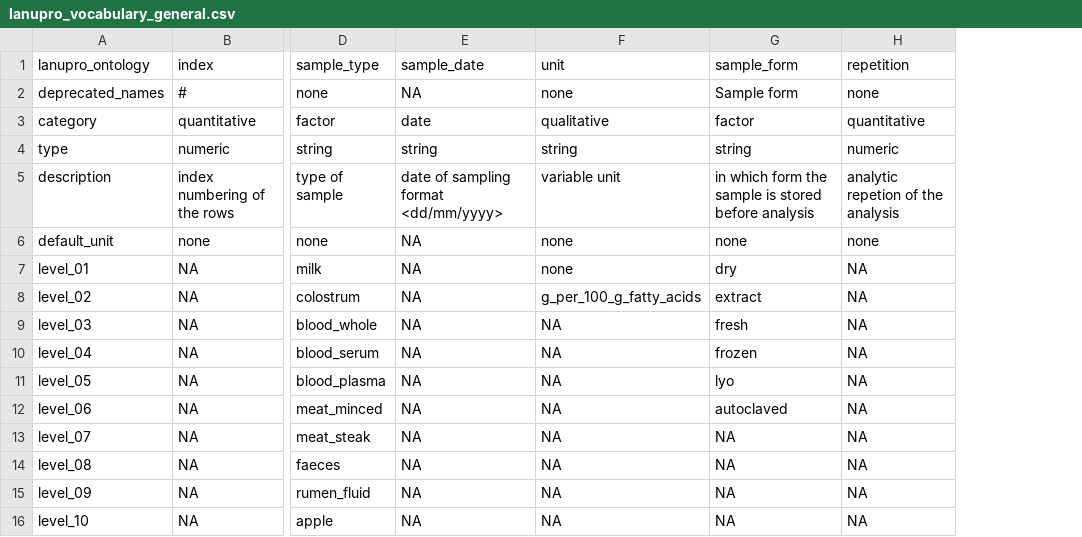
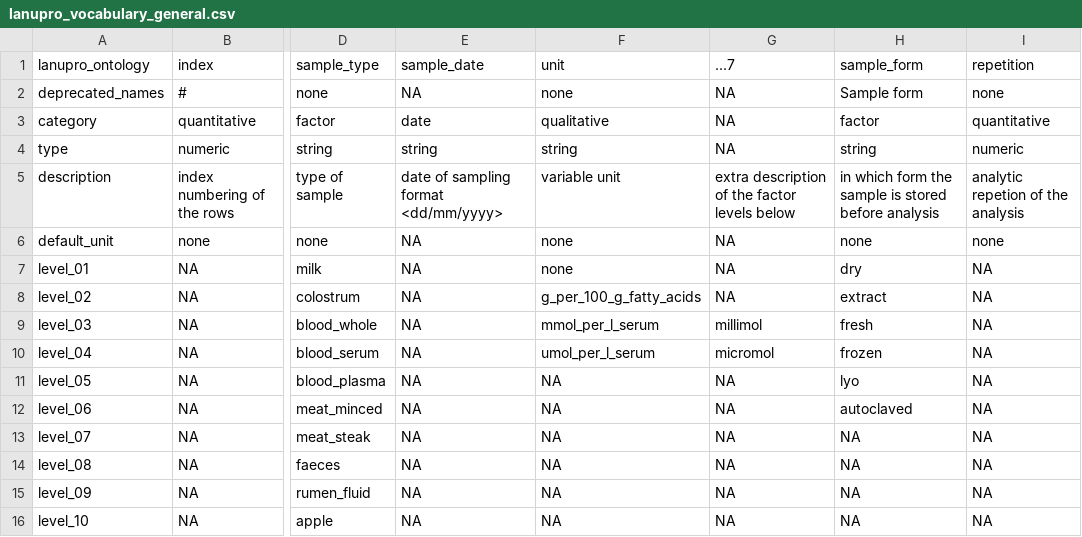
Before and after one commit to lanupro-analytics/lanupro_vocabulary, a CSV file: data/processed/lanupro_vocabulary_general.csv, drawn as a sheet; only a part is shown, gaps mark what is left out; the diff names each change by its address in the sheet, - before the commit and + after, or states it on an @@ line.

```diff
--- a/data/processed/lanupro_vocabulary_general.csv
+++ b/data/processed/lanupro_vocabulary_general.csv
+column G (...7), rows 2-16: NA | NA | NA | extra description of the factor levels below | NA | NA | NA | millimol | micromol | NA | NA | NA | NA | NA | NA
-F9 (unit): NA
+F9 (unit): mmol_per_l_serum
-F10 (unit): NA
+F10 (unit): umol_per_l_serum
```
Also changed, not shown: 1 other file.
